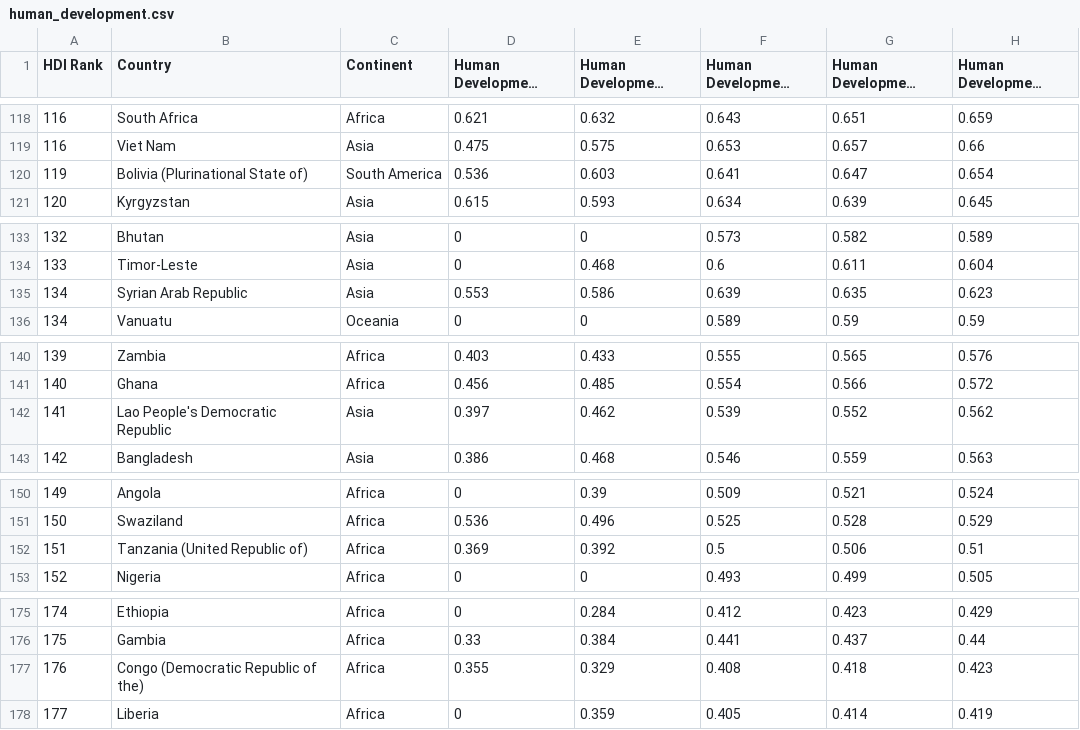
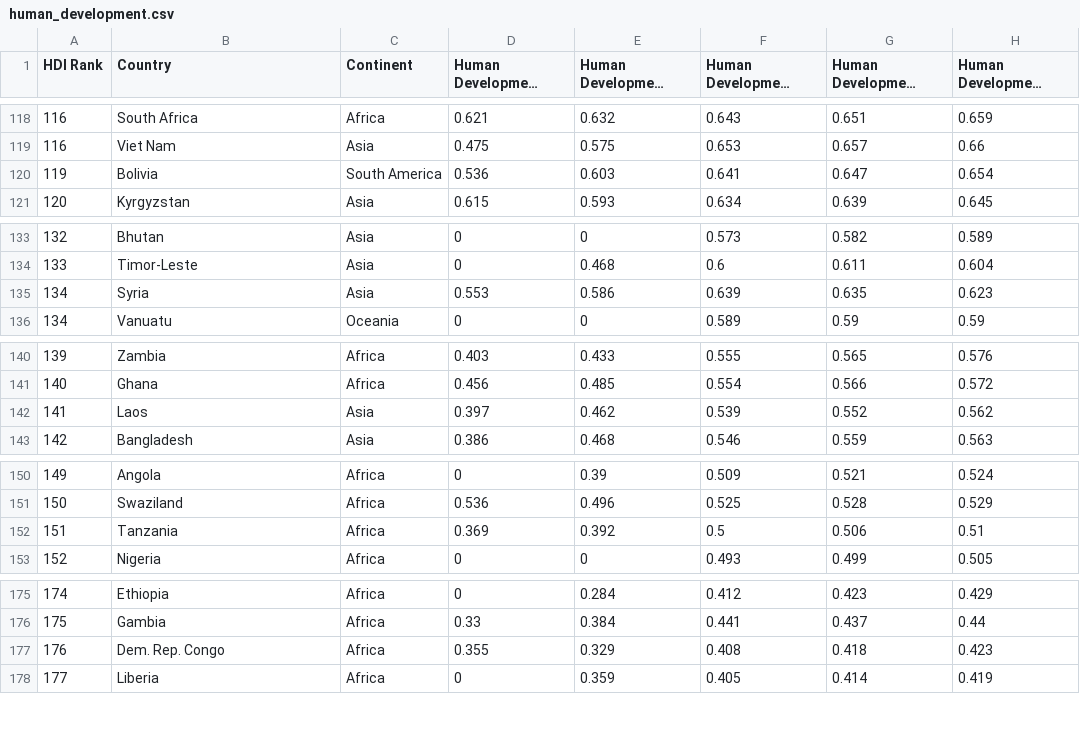
Before and after one commit to linsze/FIT3179, a CSV file: data/human_development.csv, drawn as a sheet; only a part is shown, gaps mark what is left out; long unchanged cells end in …; the diff covers the shown part only; the diff names each change by its address in the sheet, - before the commit and + after, or states it on an @@ line.

```diff
--- a/data/human_development.csv
+++ b/data/human_development.csv
-B120 (Country): Bolivia (Plurinational State of)
+B120 (Country): Bolivia
-B135 (Country): Syrian Arab Republic
+B135 (Country): Syria
-B142 (Country): Lao People's Democratic Republic
+B142 (Country): Laos
-B152 (Country): Tanzania (United Republic of)
+B152 (Country): Tanzania
-B177 (Country): Congo (Democratic Republic of the)
+B177 (Country): Dem. Rep. Congo
```
Also changed, not shown: 8 edited cells elsewhere in this file, 3 other files.
